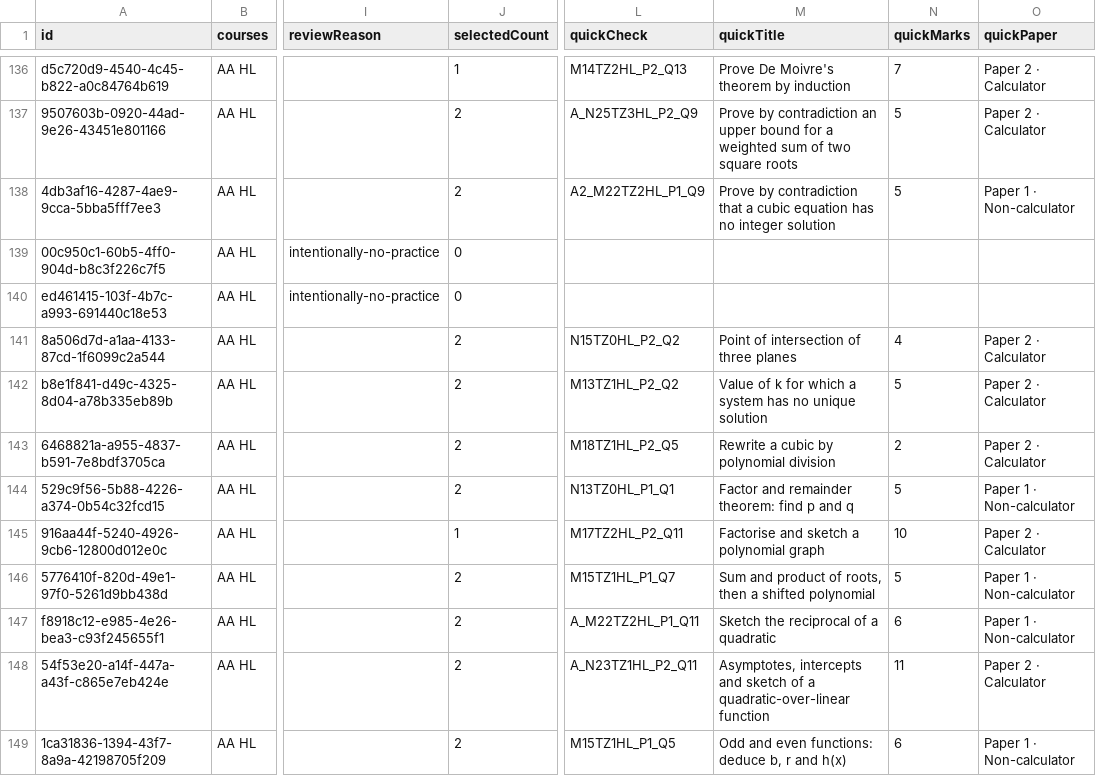
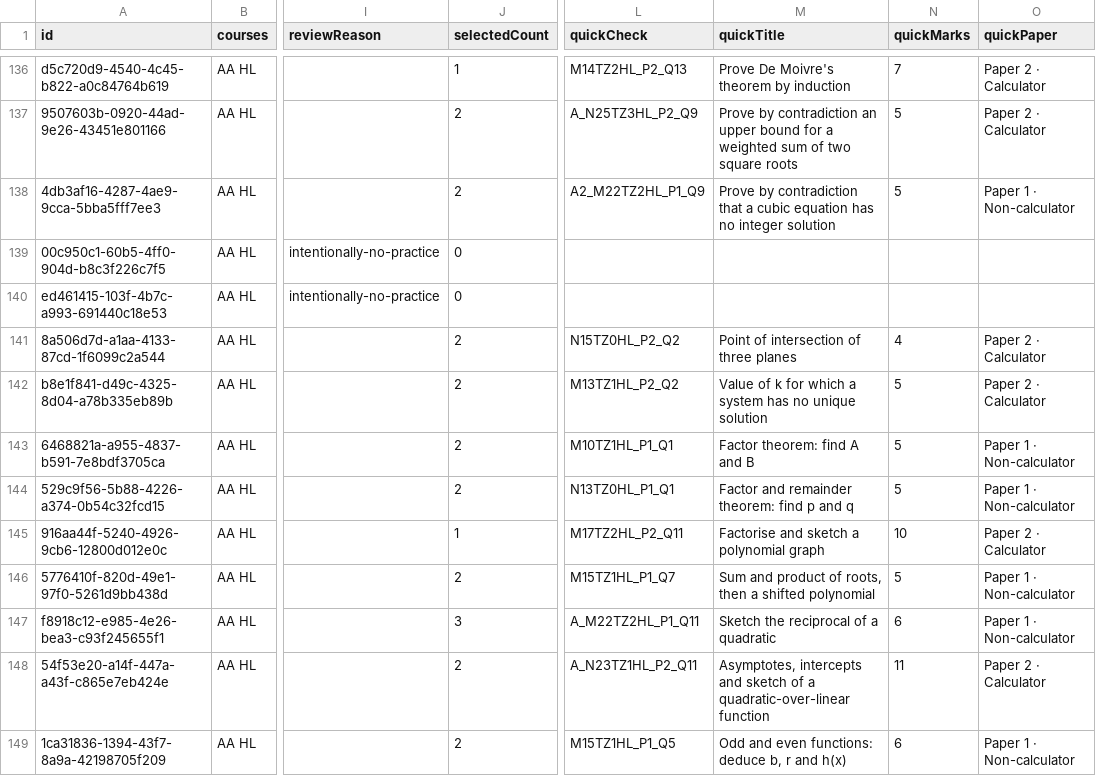
Before and after one commit to robbieflynn/mrflynnib-chatgpt, a CSV file: course-platform-pilot/practice-audit.csv, drawn as a sheet; only a part is shown, gaps mark what is left out; the diff covers the shown part only; the diff names each change by its address in the sheet, - before the commit and + after, or states it on an @@ line.

```diff
--- a/course-platform-pilot/practice-audit.csv
+++ b/course-platform-pilot/practice-audit.csv
-L143 (quickCheck): M18TZ1HL_P2_Q5
+L143 (quickCheck): M10TZ1HL_P1_Q1
-M143 (quickTitle): Rewrite a cubic by polynomial division
+M143 (quickTitle): Factor theorem: find A and B
-N143 (quickMarks): 2
+N143 (quickMarks): 5
-O143 (quickPaper): Paper 2 · Calculator
+O143 (quickPaper): Paper 1 · Non-calculator
-J147 (selectedCount): 2
+J147 (selectedCount): 3
```
Also changed, not shown: 11 edited cells elsewhere in this file, course-platform-pilot/course-question-review.csv, 2 other files.
